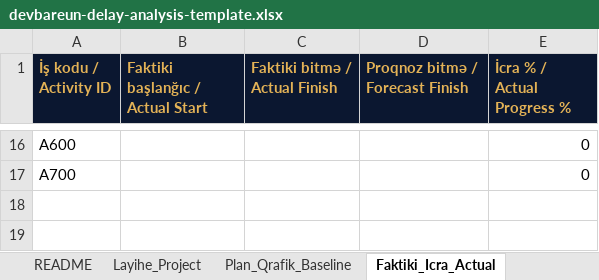
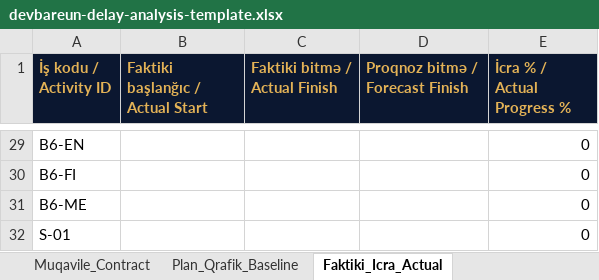
Before and after one commit to cavittekle/devbareun, an Excel workbook: frontend/templates/devbareun-delay-analysis-template.xlsx, sheet Faktiki_Icra_Actual, drawn as a sheet; only a part is shown, gaps mark what is left out; values as stored, in another font and other column widths than the file's, no borders; addresses are those after the commit; the diff covers the shown part only; the diff names each change by its address in the sheet, - before the commit and + after, or states it on an @@ line.

```diff
--- a/frontend/templates/devbareun-delay-analysis-template.xlsx (sheet Faktiki_Icra_Actual)
+++ b/frontend/templates/devbareun-delay-analysis-template.xlsx (sheet Faktiki_Icra_Actual)
+sheet tab: Muqavile_Contract
-A29 (İş kodu / Activity ID): A600
+A29 (İş kodu / Activity ID): B6-EN
+row 30: B6-FI |  |  |  | 0
+row 31: B6-ME |  |  |  | 0
-A32 (İş kodu / Activity ID): A700
+A32 (İş kodu / Activity ID): S-01
```
Also changed, not shown: 22 added rows, 9 removed rows and 5 edited cells elsewhere in this sheet, sheet Plan_Qrafik_Baseline, sheet F2_Odenisler_Payments, sheet Gecikme_Hadiseleri_Events, sheet README, sheet Layihe_Project, other sheet tabs, 24 other files.
